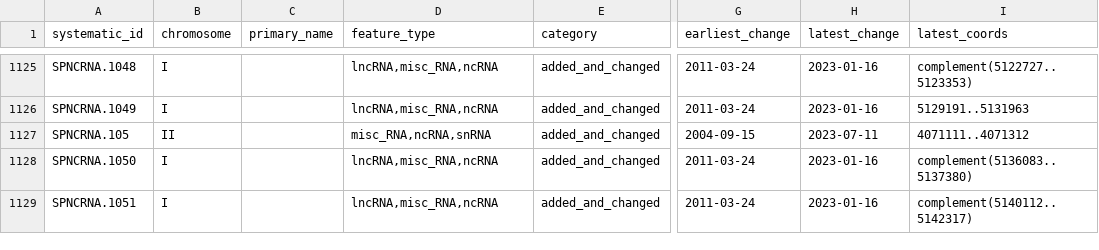
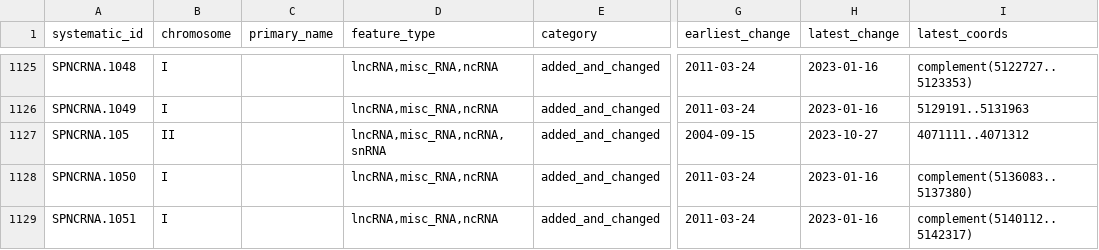
Before and after one commit to pombase/genome_changelog, a TSV file: results/genome_changes_summary.tsv, drawn as a sheet; only a part is shown, gaps mark what is left out; the diff names each change by its address in the sheet, - before the commit and + after, or states it on an @@ line.

```diff
--- a/results/genome_changes_summary.tsv
+++ b/results/genome_changes_summary.tsv
-D1127 (feature_type): misc_RNA,ncRNA,snRNA
+D1127 (feature_type): lncRNA,misc_RNA,ncRNA,snRNA
-H1127 (latest_change): 2023-07-11
+H1127 (latest_change): 2023-10-27
```
Also changed, not shown: results/genome_changes_summary_comments.tsv, results/only_modified_coordinates_comments_no_type_change.tsv, 8 other files.
